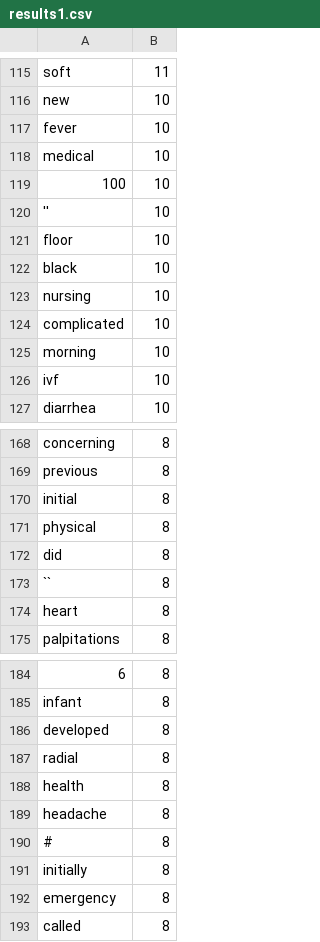
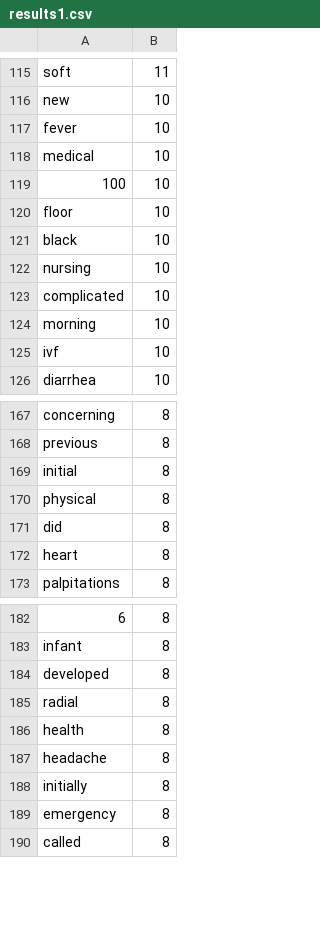
Before and after one commit to aychdong/NLTK_549, a CSV file: results1.csv, drawn as a sheet; only a part is shown, gaps mark what is left out.

```diff
--- a/results1.csv
+++ b/results1.csv
@@ -119,3 +119,2 @@ medical,10
 100,10
-'',10
 floor,10
@@ -172,3 +171,2 @@ physical,8
 did,8
-``,8
 heart,8
@@ -189,3 +187,2 @@ health,8
 headache,8
-#,8
 initially,8
```
Also changed, not shown: results2.csv, 1 other file.
